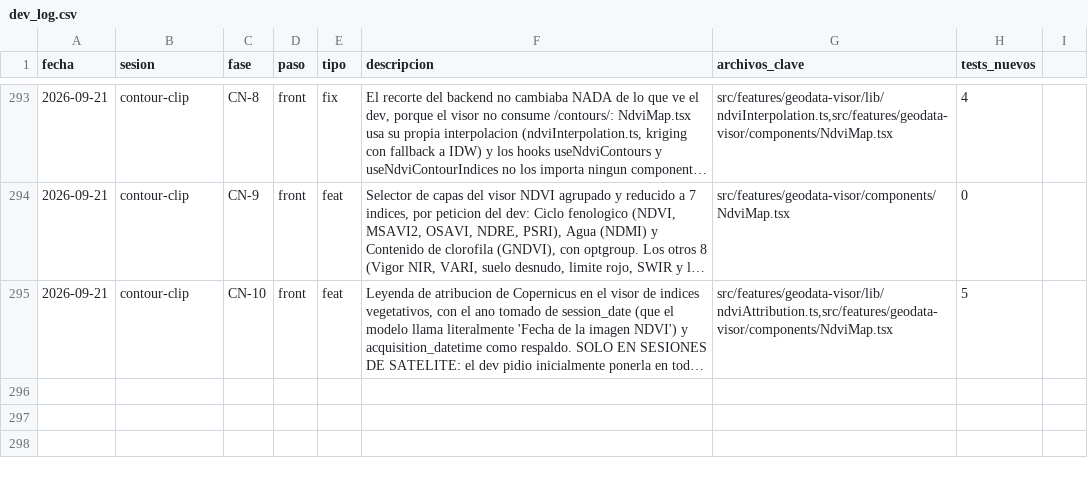
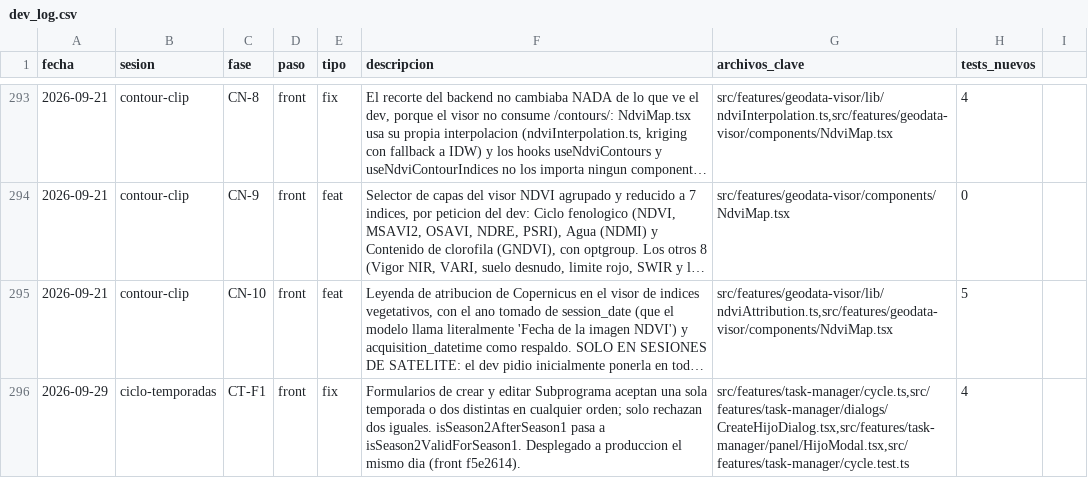
Before and after one commit to aeguzsando1987/ciagro-frontend, a CSV file: logs/dev_log.csv, drawn as a sheet; only a part is shown, gaps mark what is left out; long unchanged cells end in …; the diff names each change by its address in the sheet, - before the commit and + after, or states it on an @@ line.

Commit message:
docs(logs): registro del despliegue de la FASE CT (frontend)

```diff
--- a/logs/dev_log.csv
+++ b/logs/dev_log.csv
+row 296: 2026-09-29 | ciclo-temporadas | CT-F1 | front | fix | Formularios de crear y editar Subprograma aceptan una sola temporada o dos distintas en cualquier orden; solo rechazan dos iguales. isSeason2AfterSeason1 pasa a isSeason2ValidForSeason1. Desplegado a produccion el mismo dia (front f5e2614). | src/features/task-manager/cycle.ts,src/features/task-manager/dialogs/CreateHijoDialog.tsx,src/features/task-manager/panel/HijoModal.tsx,src/features/task-manager/cycle.test.ts | 4
```
Also changed, not shown: 2 other files.
